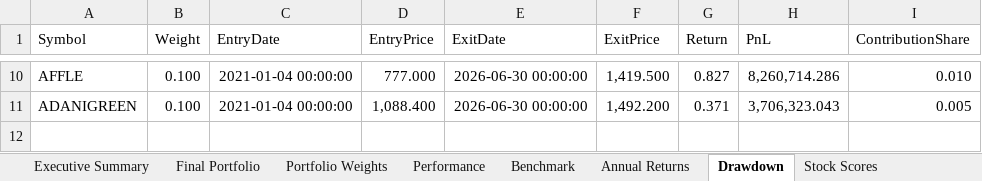
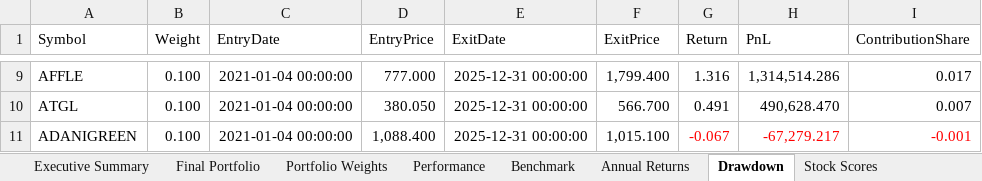
Before and after one commit to AnshulPawaskar/CitadelxFinesse-Challenge, an Excel workbook: results/competition_submission.xlsx, sheet Drawdown, drawn as a sheet; only a part is shown, gaps mark what is left out; values as stored, in another font and other column widths than the file's, no borders; table styles not drawn; addresses are those after the commit; the diff covers the shown part only; the diff names each change by its address in the sheet, - before the commit and + after, or states it on an @@ line.

```diff
--- a/results/competition_submission.xlsx (sheet Drawdown)
+++ b/results/competition_submission.xlsx (sheet Drawdown)
-E9 (ExitDate): 2026-06-30 00:00:00
+E9 (ExitDate): 2025-12-31 00:00:00
-F9 (ExitPrice): 1,419.500
+F9 (ExitPrice): 1,799.400
-G9 (Return): 0.827
+G9 (Return): 1.316
-H9 (PnL): 8,260,714.286
+H9 (PnL): 1,314,514.286
-I9 (ContributionShare): 0.010
+I9 (ContributionShare): 0.017
+row 10: ATGL | 0.100 | 2021-01-04 00:00:00 | 380.050 | 2025-12-31 00:00:00 | 566.700 | 0.491 | 490,628.470 | 0.007
-E11 (ExitDate): 2026-06-30 00:00:00
+E11 (ExitDate): 2025-12-31 00:00:00
-F11 (ExitPrice): 1,492.200
+F11 (ExitPrice): 1,015.100
-G11 (Return): 0.371
+G11 (Return): -0.067
-G11:I11 text colour: black
+G11:I11 text colour: #FF0000
-H11 (PnL): 3,706,323.043
+H11 (PnL): -67,279.217
-I11 (ContributionShare): 0.005
+I11 (ContributionShare): -0.001
```
Also changed, not shown: 1 removed row and 35 edited cells elsewhere in this sheet, sheet Final Portfolio, sheet OOS 2026, sheet Portfolio Weights, sheet Executive Summary, sheet Performance, sheet Annual Returns, 1 more sheet, 27 other files.
